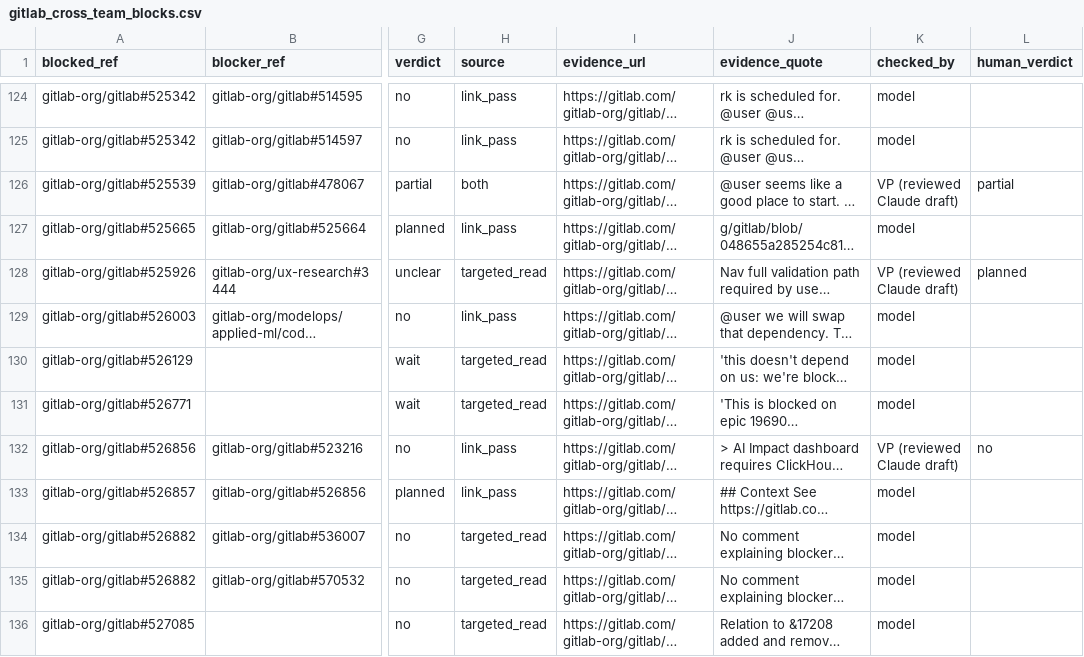
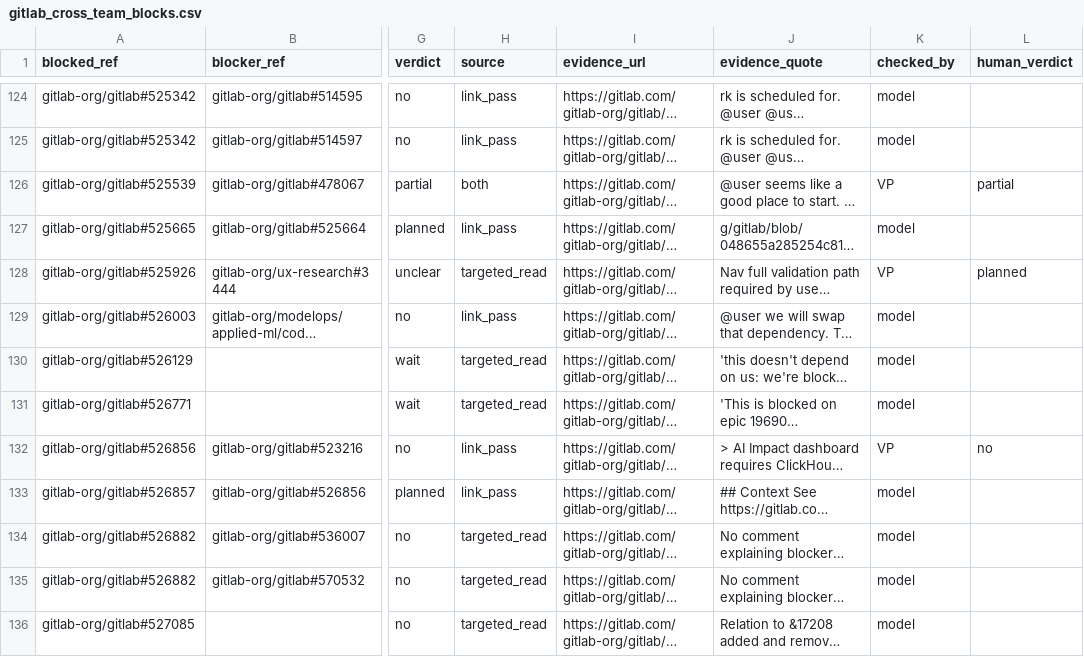
Before and after one commit to Itsme-aniketghosh/Meridian, a CSV file: Data-Pipeline/labels/gitlab_cross_team_blocks.csv, drawn as a sheet; only a part is shown, gaps mark what is left out; long unchanged cells end in …; the diff covers the shown part only; the diff names each change by its address in the sheet, - before the commit and + after, or states it on an @@ line.

Commit message:
GitLab gold set: rebuild keeps checked_by, checked_by is initials, docs re-scored on the 50 human-checked rows
- build_gitlab_gold.py: keep_spot_check restores checked_by with human_verdict on a rebuild; the spot-check report covers the rows actually checked (the hash pick is gone)
- checked_by on the 50 rows is VP; labels/README says a model drafted each verdict and VP reviewed it against the issue; check_csv enforces model-or-initials in labels/
- docs: 50 of 262 human-checked, model agrees on 18; the label rule scores 8/18 (0.44) and the timed rule 8/16 (0.50) with wait or planned as real, 2/12 and 2/10 on the pass bar's own counting; model-label scores marked as such; the gold-set bar stays unmet (model waits hold 4 of 7)

```diff
--- a/Data-Pipeline/labels/gitlab_cross_team_blocks.csv
+++ b/Data-Pipeline/labels/gitlab_cross_team_blocks.csv
-K126 (checked_by): VP (reviewed Claude draft)
+K126 (checked_by): VP
-K128 (checked_by): VP (reviewed Claude draft)
+K128 (checked_by): VP
-K132 (checked_by): VP (reviewed Claude draft)
+K132 (checked_by): VP
```
Also changed, not shown: 47 edited cells elsewhere in this file, 13 other files.
